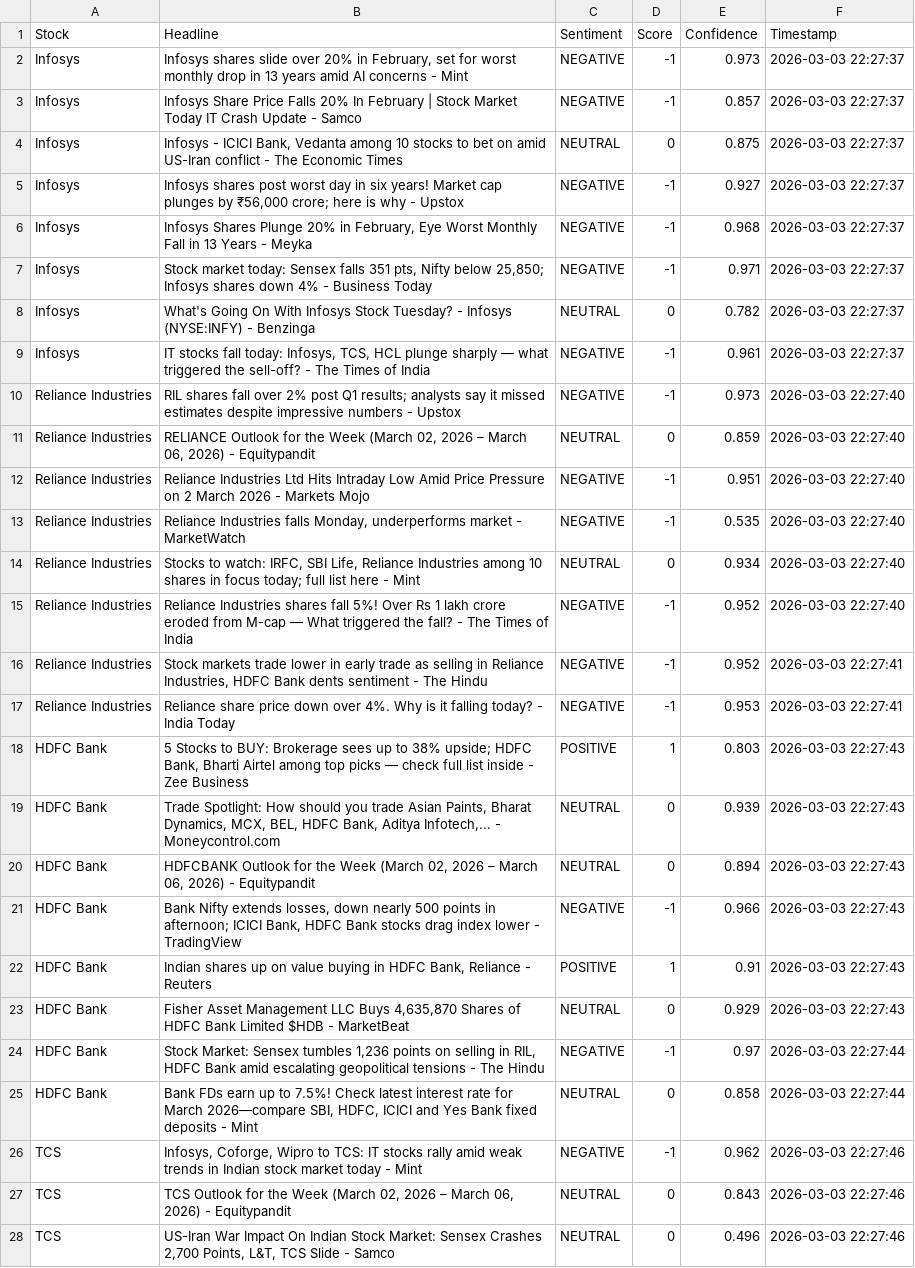
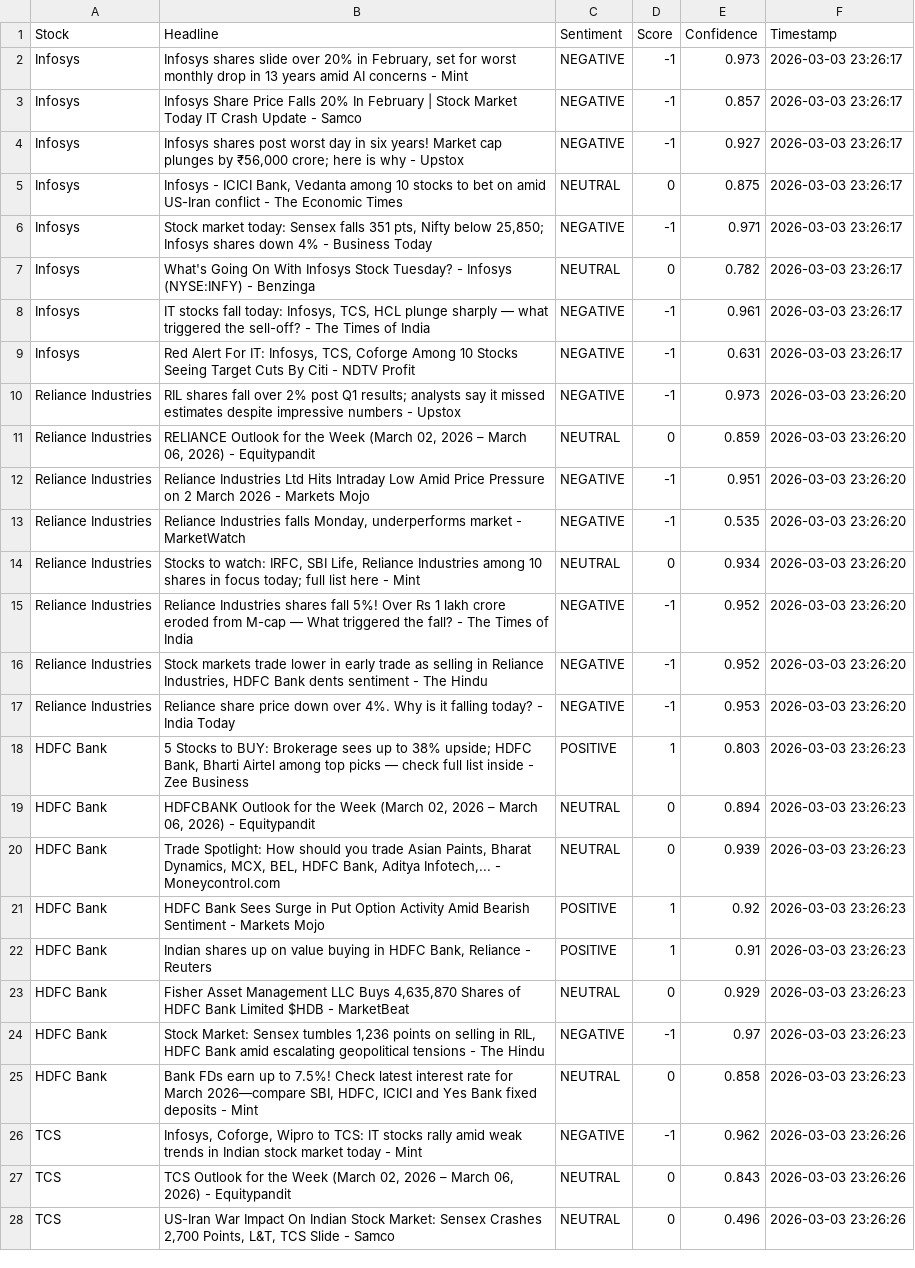
Before and after one commit to mister-raj/market-sentiment-terminal, a CSV file: market_sentiment.csv, drawn as a sheet; only a part is shown; removed rows and columns are numbered as before the commit, all else as after; the diff covers the shown part only; the diff names each change by its address in the sheet, - before the commit and + after, or states it on an @@ line.

```diff
--- a/market_sentiment.csv
+++ b/market_sentiment.csv
-F2:F3 (Timestamp): 2026-03-03 22:27:37
+F2:F3 (Timestamp): 2026-03-03 23:26:17
-row 4: Infosys | Infosys - ICICI Bank, Vedanta among 10 stocks to bet on amid US-Iran conflict - The Economic Times | NEUTRAL | 0 | 0.875 | 2026-03-03 22:27:37
-F4 (Timestamp): 2026-03-03 22:27:37
+F4 (Timestamp): 2026-03-03 23:26:17
-row 6: Infosys | Infosys Shares Plunge 20% in February, Eye Worst Monthly Fall in 13 Years - Meyka | NEGATIVE | -1 | 0.968 | 2026-03-03 22:27:37
+row 5: Infosys | Infosys - ICICI Bank, Vedanta among 10 stocks to bet on amid US-Iran conflict - The Economic Times | NEUTRAL | 0 | 0.875 | 2026-03-03 23:26:17
-F6:F8 (Timestamp): 2026-03-03 22:27:37
+F6:F8 (Timestamp): 2026-03-03 23:26:17
+row 9: Infosys | Red Alert For IT: Infosys, TCS, Coforge Among 10 Stocks Seeing Target Cuts By Citi - NDTV Profit | NEGATIVE | -1 | 0.631 | 2026-03-03 23:26:17
-F10:F15 (Timestamp): 2026-03-03 22:27:40
+F10:F15 (Timestamp): 2026-03-03 23:26:20
-F16:F17 (Timestamp): 2026-03-03 22:27:41
+F16:F17 (Timestamp): 2026-03-03 23:26:20
-F18 (Timestamp): 2026-03-03 22:27:43
+F18 (Timestamp): 2026-03-03 23:26:23
-row 19: HDFC Bank | Trade Spotlight: How should you trade Asian Paints, Bharat Dynamics, MCX, BEL, HDFC Bank, Aditya Infotech,... - Moneycontrol.com | NEUTRAL | 0 | 0.939 | 2026-03-03 22:27:43
-F19 (Timestamp): 2026-03-03 22:27:43
+F19 (Timestamp): 2026-03-03 23:26:23
-row 21: HDFC Bank | Bank Nifty extends losses, down nearly 500 points in afternoon; ICICI Bank, HDFC Bank stocks drag index lower - TradingView | NEGATIVE | -1 | 0.966 | 2026-03-03 22:27:43
+row 20: HDFC Bank | Trade Spotlight: How should you trade Asian Paints, Bharat Dynamics, MCX, BEL, HDFC Bank, Aditya Infotech,... - Moneycontrol.com | NEUTRAL | 0 | 0.939 | 2026-03-03 23:26:23
+row 21: HDFC Bank | HDFC Bank Sees Surge in Put Option Activity Amid Bearish Sentiment - Markets Mojo | POSITIVE | 1 | 0.92 | 2026-03-03 23:26:23
-F22:F23 (Timestamp): 2026-03-03 22:27:43
+F22:F23 (Timestamp): 2026-03-03 23:26:23
-F24:F25 (Timestamp): 2026-03-03 22:27:44
+F24:F25 (Timestamp): 2026-03-03 23:26:23
-F26:F28 (Timestamp): 2026-03-03 22:27:46
+F26:F28 (Timestamp): 2026-03-03 23:26:26
```
Also changed, not shown: 2 added rows, 2 removed rows and 19 edited cells elsewhere in this file.
